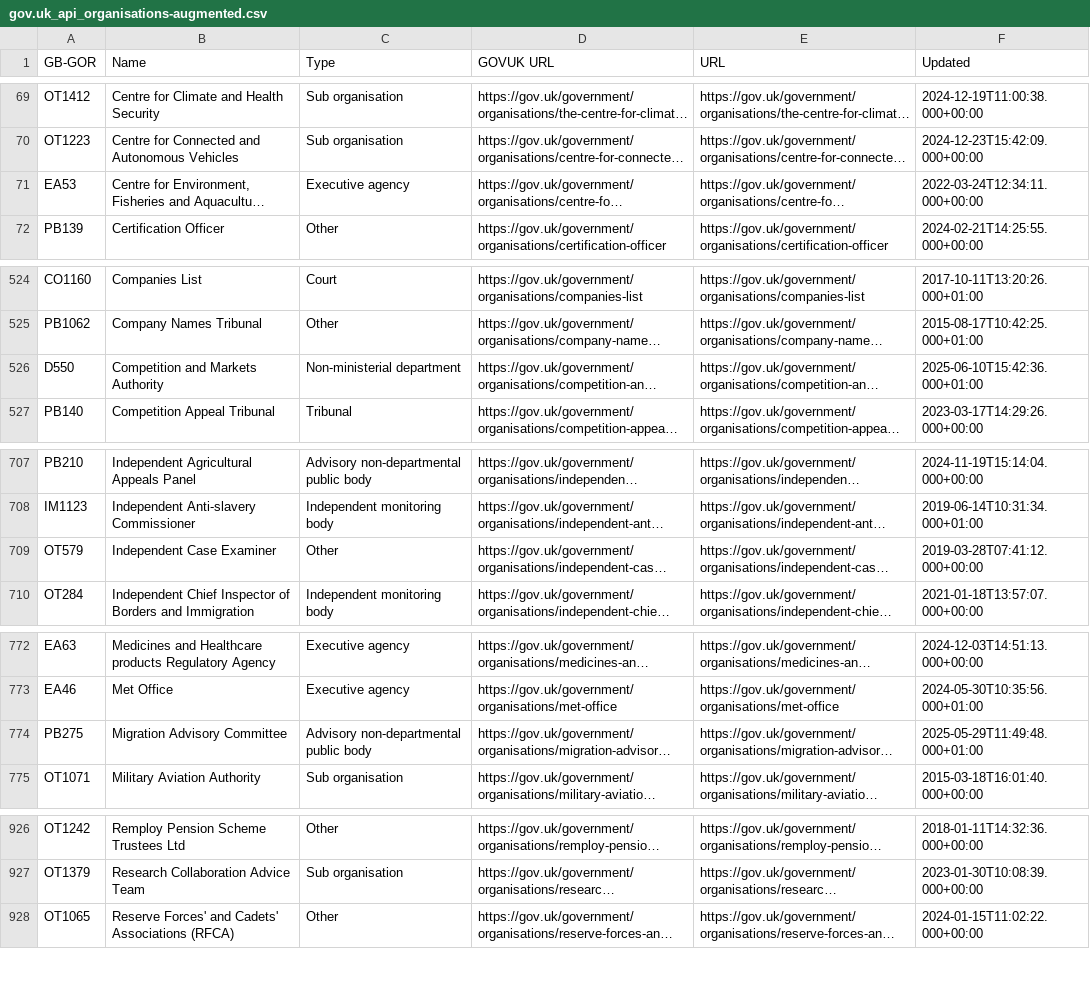
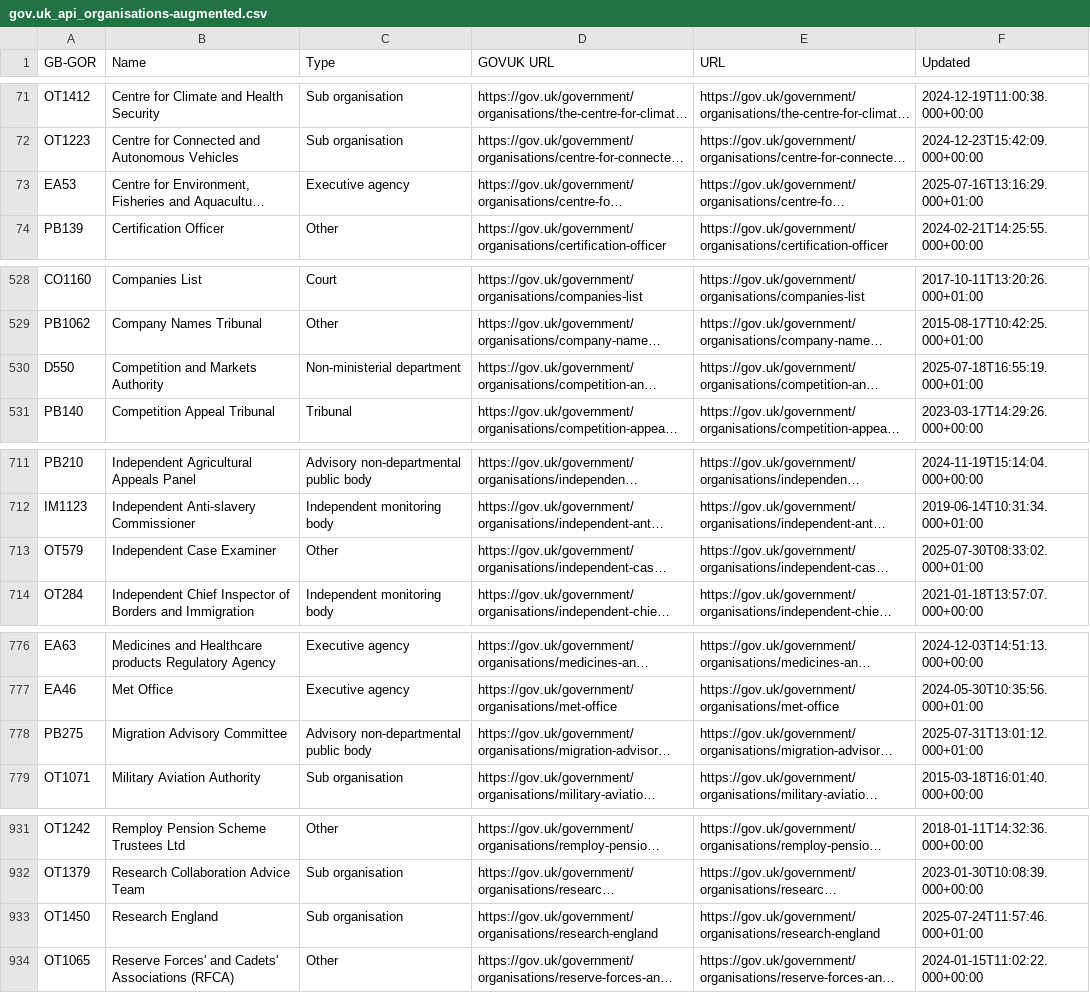
Before and after one commit to odileeds/uk-government-organisations, a CSV file: gov.uk_api_organisations-augmented.csv, drawn as a sheet; only a part is shown, gaps mark what is left out; long unchanged cells end in …; addresses are those after the commit; the diff covers the shown part only; the diff names each change by its address in the sheet, - before the commit and + after, or states it on an @@ line.

```diff
--- a/gov.uk_api_organisations-augmented.csv
+++ b/gov.uk_api_organisations-augmented.csv
-F73 (Updated): 2022-03-24T12:34:11.000+00:00
+F73 (Updated): 2025-07-16T13:16:29.000+01:00
-F530 (Updated): 2025-06-10T15:42:36.000+01:00
+F530 (Updated): 2025-07-18T16:55:19.000+01:00
-F713 (Updated): 2019-03-28T07:41:12.000+00:00
+F713 (Updated): 2025-07-30T08:33:02.000+01:00
-F778 (Updated): 2025-05-29T11:49:48.000+01:00
+F778 (Updated): 2025-07-31T13:01:12.000+01:00
+row 933: OT1450 | Research England | Sub organisation | https://gov.uk/government/organisations/research-england | https://gov.uk/government/organisations/research-england | 2025-07-24T11:57:46.000+01:00
```
Also changed, not shown: 5 added rows and 5 edited cells elsewhere in this file, gov.uk_api_organisations-augmented.tsv, gov.uk_government_organisations.csv, 4 other files.
